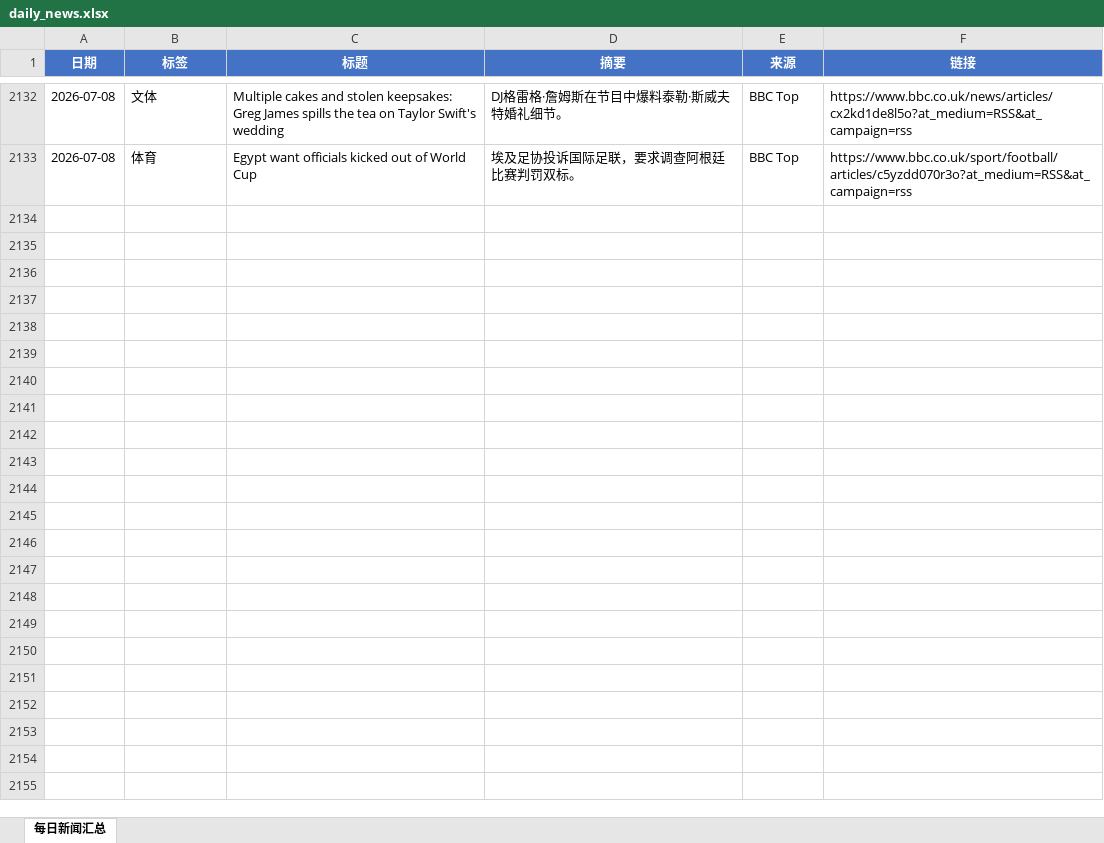
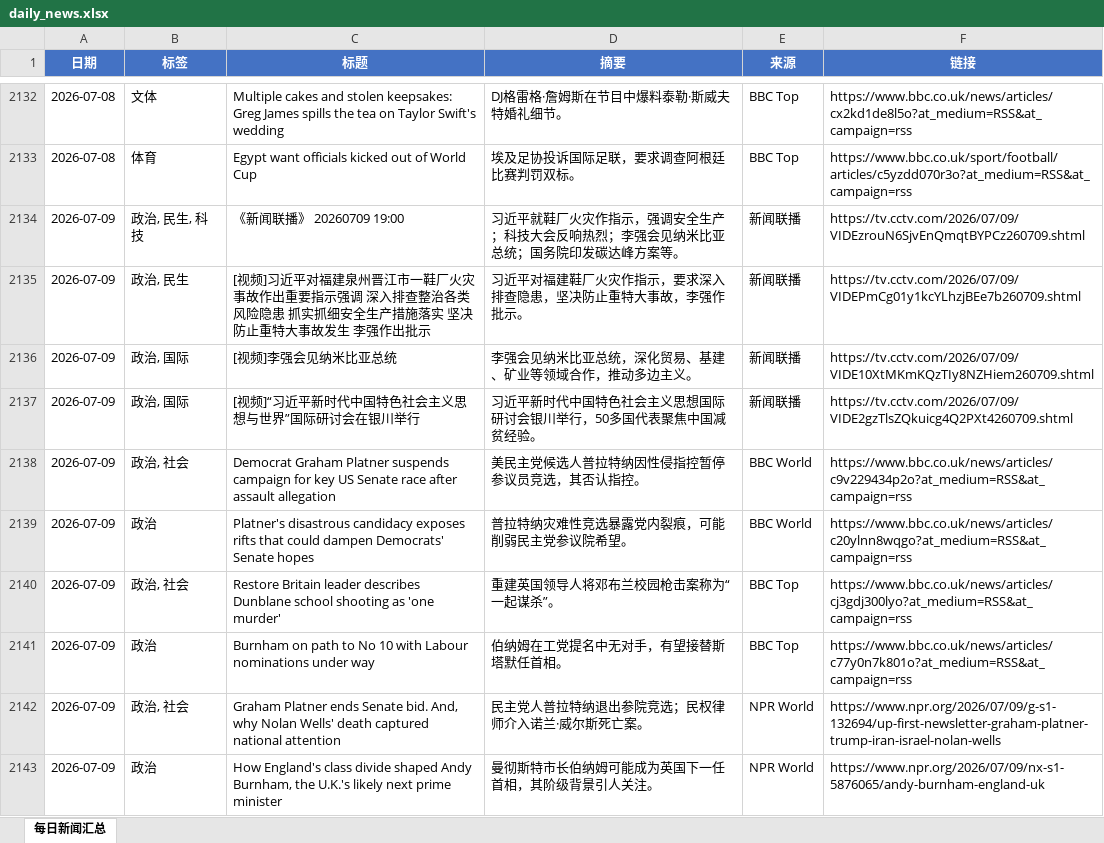
Before and after one commit to iorangejuice12138-lgtm/daily-news, an Excel workbook: data/daily_news.xlsx, sheet 每日新闻汇总, drawn as a sheet; only a part is shown, gaps mark what is left out; values as stored, in another font and other column widths than the file's, no borders; the diff covers the shown part only; the diff names each change by its address in the sheet, - before the commit and + after, or states it on an @@ line.

```diff
--- a/data/daily_news.xlsx (sheet 每日新闻汇总)
+++ b/data/daily_news.xlsx (sheet 每日新闻汇总)
+row 2134: 2026-07-09 | 政治, 民生, 科技 | 《新闻联播》 20260709 19:00 | 习近平就鞋厂火灾作指示，强调安全生产；科技大会反响热烈；李强会见纳米比亚总统；国务院印发碳达峰方案等。 | 新闻联播 | https://tv.cctv.com/2026/07/09/VIDEzrouN6SjvEnQmqtBYPCz260709.shtml
+row 2135: 2026-07-09 | 政治, 民生 | [视频]习近平对福建泉州晋江市一鞋厂火灾事故作出重要指示强调 深入排查整治各类风险隐患 抓实抓细安全生产措施落实 坚决防止重特大事故发生 李强作出批示 | 习近平对福建鞋厂火灾作指示，要求深入排查隐患，坚决防止重特大事故，李强作批示。 | 新闻联播 | https://tv.cctv.com/2026/07/09/VIDEPmCg01y1kcYLhzjBEe7b260709.shtml
+row 2136: 2026-07-09 | 政治, 国际 | [视频]李强会见纳米比亚总统 | 李强会见纳米比亚总统，深化贸易、基建、矿业等领域合作，推动多边主义。 | 新闻联播 | https://tv.cctv.com/2026/07/09/VIDE10XtMKmKQzTIy8NZHiem260709.shtml
+row 2137: 2026-07-09 | 政治, 国际 | [视频]“习近平新时代中国特色社会主义思想与世界”国际研讨会在银川举行 | 习近平新时代中国特色社会主义思想国际研讨会银川举行，50多国代表聚焦中国减贫经验。 | 新闻联播 | https://tv.cctv.com/2026/07/09/VIDE2gzTlsZQkuicg4Q2PXt4260709.shtml
+row 2138: 2026-07-09 | 政治, 社会 | Democrat Graham Platner suspends campaign for key US Senate race after assault allegation | 美民主党候选人普拉特纳因性侵指控暂停参议员竞选，其否认指控。 | BBC World | https://www.bbc.co.uk/news/articles/c9v229434p2o?at_medium=RSS&at_campaign=rss
+row 2139: 2026-07-09 | 政治 | Platner's disastrous candidacy exposes rifts that could dampen Democrats' Senate hopes | 普拉特纳灾难性竞选暴露党内裂痕，可能削弱民主党参议院希望。 | BBC World | https://www.bbc.co.uk/news/articles/c20ylnn8wqgo?at_medium=RSS&at_campaign=rss
+row 2140: 2026-07-09 | 政治, 社会 | Restore Britain leader describes Dunblane school shooting as 'one murder' | 重建英国领导人将邓布兰校园枪击案称为“一起谋杀”。 | BBC Top | https://www.bbc.co.uk/news/articles/cj3gdj300lyo?at_medium=RSS&at_campaign=rss
+row 2141: 2026-07-09 | 政治 | Burnham on path to No 10 with Labour nominations under way | 伯纳姆在工党提名中无对手，有望接替斯塔默任首相。 | BBC Top | https://www.bbc.co.uk/news/articles/c77y0n7k801o?at_medium=RSS&at_campaign=rss
+row 2142: 2026-07-09 | 政治, 社会 | Graham Platner ends Senate bid. And, why Nolan Wells' death captured national attention | 民主党人普拉特纳退出参院竞选；民权律师介入诺兰·威尔斯死亡案。 | NPR World | https://www.npr.org/2026/07/09/g-s1-132694/up-first-newsletter-graham-platner-trump-iran-israel-nolan-wells
+row 2143: 2026-07-09 | 政治 | How England's class divide shaped Andy Burnham, the U.K.'s likely next prime minister | 曼彻斯特市长伯纳姆可能成为英国下一任首相，其阶级背景引人关注。 | NPR World | https://www.npr.org/2026/07/09/nx-s1-5876065/andy-burnham-england-uk
```
Also changed, not shown: 28 added rows elsewhere in this sheet, 1 other file.
